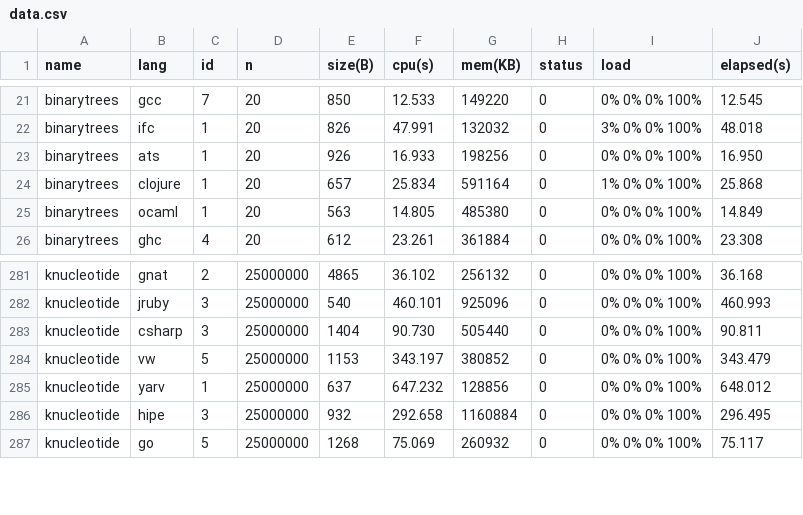
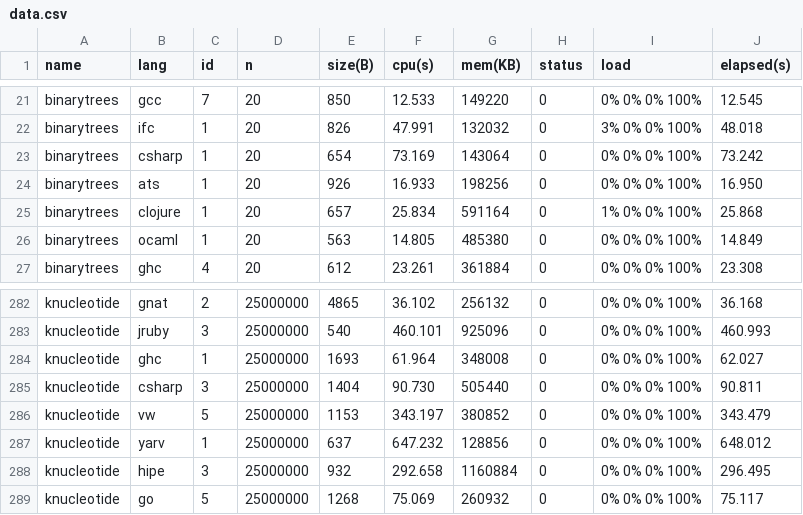
Before and after one commit to Dundee/benchmarksgame, a CSV file: website/websites/u64/data/data.csv, drawn as a sheet; only a part is shown, gaps mark what is left out; the diff names each change by its address in the sheet, - before the commit and + after, or states it on an @@ line.

```diff
--- a/website/websites/u64/data/data.csv
+++ b/website/websites/u64/data/data.csv
+row 23: binarytrees | csharp | 1 | 20 | 654 | 73.169 | 143064 | 0 | 0% 0% 0% 100% | 73.242
+row 284: knucleotide | ghc | 1 | 25000000 | 1693 | 61.964 | 348008 | 0 | 0% 0% 0% 100% | 62.027
```
Also changed, not shown: website/websites/u64/data/ndata.csv, website/websites/u64q/data/data.csv, 8 other files.
